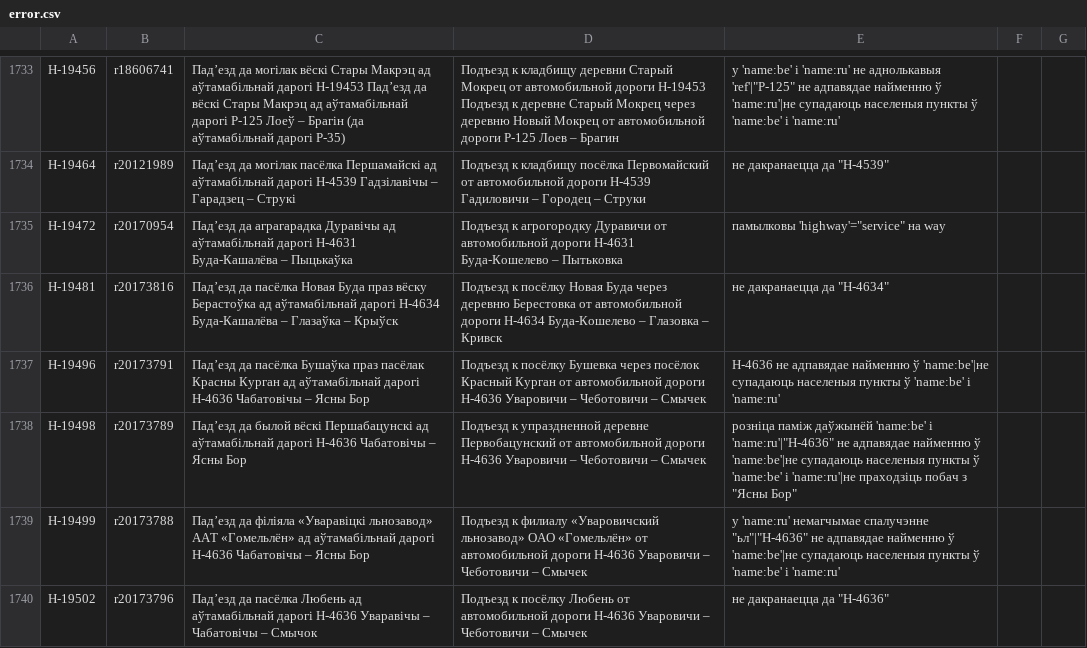
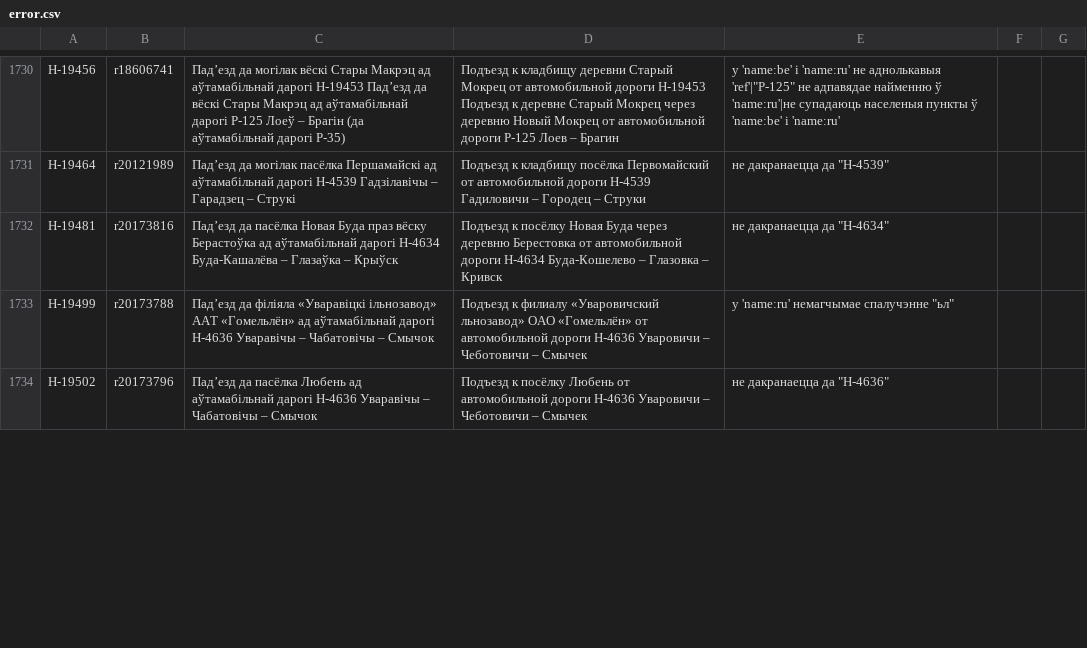
Before and after one commit to lidacity/osm-validator, a CSV file: docs/error.csv, drawn as a sheet; only a part is shown, gaps mark what is left out; the diff covers the shown part only.

```diff
--- a/docs/error.csv
+++ b/docs/error.csv
@@ -1734,7 +1731,4 @@
 Н-19464;r20121989;Падʼезд да могілак пасёлка Першамайскі ад аўтамабільнай дарогі Н-4539 Гадзілавічы – Гарадзец – Струкі;Подъезд к кладбищу посёлка Первомайский от автомобильной дороги Н-4539 Гадиловичи – Городец – Струки;не дакранаецца да "Н-4539"
-Н-19472;r20170954;Падʼезд да аграгарадка Дуравічы ад аўтамабільнай дарогі Н-4631 Буда-Кашалёва – Пыцькаўка;Подъезд к агрогородку Дуравичи от автомобильной дороги Н-4631 Буда-Кошелево – Пытьковка;памылковы 'highway'="service" на way
 Н-19481;r20173816;Падʼезд да пасёлка Новая Буда праз вёску Берастоўка ад аўтамабільнай дарогі Н-4634 Буда-Кашалёва – Глазаўка – Крыўск;Подъезд к посёлку Новая Буда через деревню Берестовка от автомобильной дороги Н-4634 Буда-Кошелево – Глазовка – Кривск;не дакранаецца да "Н-4634"
-Н-19496;r20173791;Падʼезд да пасёлка Бушаўка праз пасёлак Красны Курган ад аўтамабільнай дарогі Н-4636 Чабатовічы – Ясны Бор;Подъезд к посёлку Бушевка через посёлок Красный Курган от автомобильной дороги Н-4636 Уваровичи – Чеботовичи – Смычек;"Н-4636" не адпавядае найменню ў 'name:be'|не супадаюць населеныя пункты ў 'name:be' і 'name:ru'
-Н-19498;r20173789;Падʼезд да былой вёскі Першабацунскі ад аўтамабільнай дарогі Н-4636 Чабатовічы – Ясны Бор;Подъезд к упраздненной деревне Первобацунский от автомобильной дороги Н-4636 Уваровичи – Чеботовичи – Смычек;розніца паміж даўжынёй 'name:be' і 'name:ru'|"Н-4636" не адпавядае найменню ў 'name:be'|не супадаюць населеныя пункты ў 'name:be' і 'name:ru'|не праходзіць побач з "Ясны Бор"
-Н-19499;r20173788;Падʼезд да філіяла «Уваравіцкі льнозавод» ААТ «Гомельлён» ад аўтамабільнай дарогі Н-4636 Чабатовічы – Ясны Бор;Подъезд к филиалу «Уваровичский льнозавод» ОАО «Гомельлён» от автомобильной дороги Н-4636 Уваровичи – Чеботовичи – Смычек;у 'name:ru' немагчымае спалучэнне "ьл"|"Н-4636" не адпавядае найменню ў 'name:be'|не супадаюць населеныя пункты ў 'name:be' і 'name:ru'
+Н-19499;r20173788;Падʼезд да філіяла «Уваравіцкі ільнозавод» ААТ «Гомельлён» ад аўтамабільнай дарогі Н-4636 Уваравічы – Чабатовічы – Смычок;Подъезд к филиалу «Уваровичский льнозавод» ОАО «Гомельлён» от автомобильной дороги Н-4636 Уваровичи – Чеботовичи – Смычек;у 'name:ru' немагчымае спалучэнне "ьл"
 Н-19502;r20173796;Падʼезд да пасёлка Любень ад аўтамабільнай дарогі Н-4636 Уваравічы – Чабатовічы – Смычок;Подъезд к посёлку Любень от автомобильной дороги Н-4636 Уваровичи – Чеботовичи – Смычек;не дакранаецца да "Н-4636"
```
Also changed, not shown: 10 added rows, 11 removed rows and 3 edited cells elsewhere in this file, docs/boundary.csv, docs/missing.csv, 11 other files.
